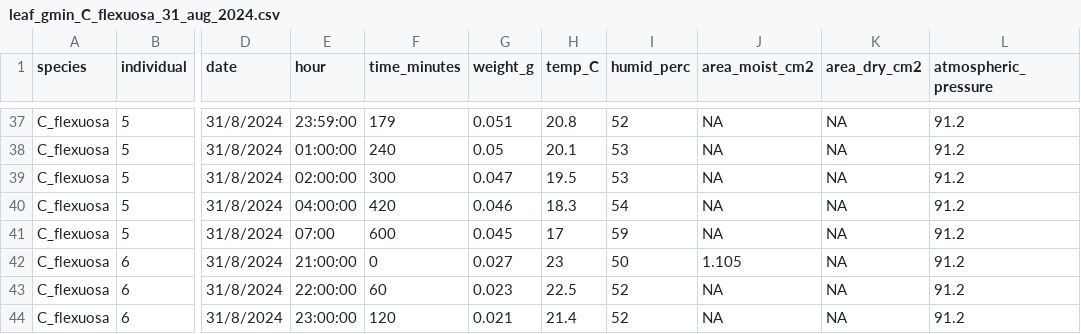
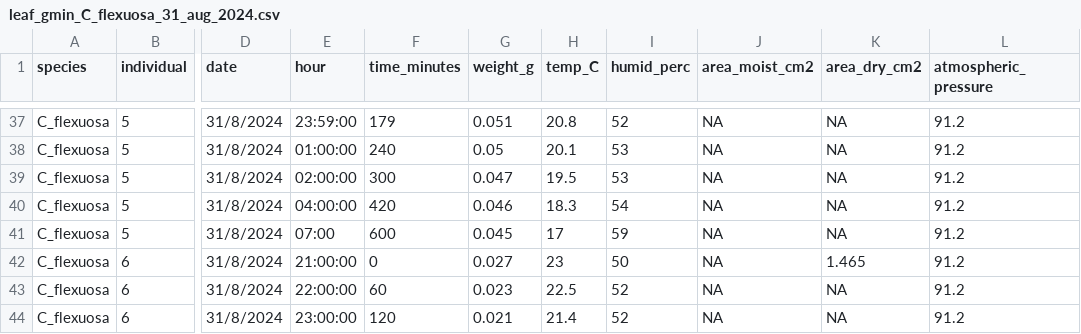
Before and after one commit to eknery/Chamaecrista_hydraulics, a CSV file: 1_data/leaf_gmin_data_raw/leaf_gmin_C_flexuosa_31_aug_2024.csv, drawn as a sheet; only a part is shown, gaps mark what is left out; the diff covers the shown part only; the diff names each change by its address in the sheet, - before the commit and + after, or states it on an @@ line.

```diff
--- a/1_data/leaf_gmin_data_raw/leaf_gmin_C_flexuosa_31_aug_2024.csv
+++ b/1_data/leaf_gmin_data_raw/leaf_gmin_C_flexuosa_31_aug_2024.csv
-J42 (area_moist_cm2): 1.105
+J42 (area_moist_cm2): NA
-K42 (area_dry_cm2): NA
+K42 (area_dry_cm2): 1.465
```
Also changed, not shown: 10 edited cells elsewhere in this file, 1_data/leaf_gmin_data_clean/leaf_gmin_C_flexuosa_31_aug_2024.csv, 2_gmin_results/0_leaf_gmin_species.csv, 7 other files.
